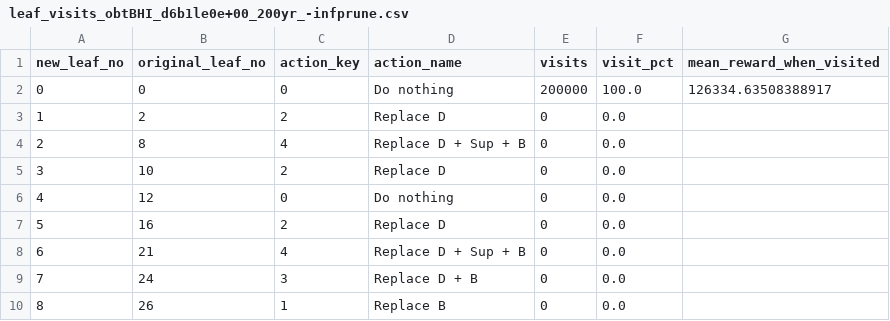
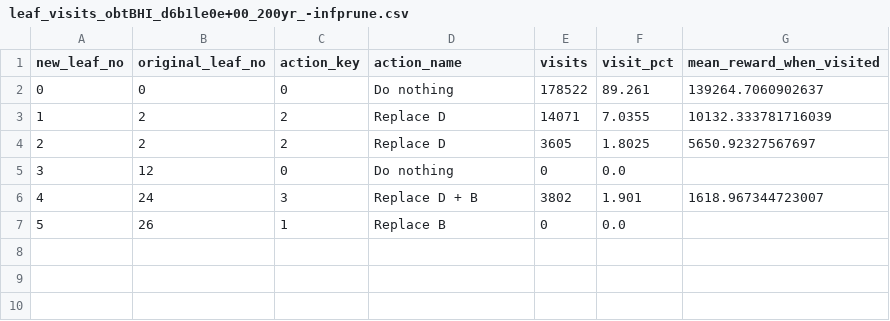
Before and after one commit to SAMIRHOSEIN/risk-based-bhi-softtree-ppo, a CSV file: results/leaf_visits_obtBHI_d6b1le0e+00_200yr_-infprune.csv, drawn as a sheet; removed rows and columns are numbered as before the commit, all else as after; the diff names each change by its address in the sheet, - before the commit and + after, or states it on an @@ line.

```diff
--- a/results/leaf_visits_obtBHI_d6b1le0e+00_200yr_-infprune.csv
+++ b/results/leaf_visits_obtBHI_d6b1le0e+00_200yr_-infprune.csv
-E2 (visits): 200000
+E2 (visits): 178522
-F2 (visit_pct): 100.0
+F2 (visit_pct): 89.261
-G2 (mean_reward_when_visited): 126334.63508388917
+G2 (mean_reward_when_visited): 139264.7060902637
-E3 (visits): 0
+E3 (visits): 14071
-F3 (visit_pct): 0.0
+F3 (visit_pct): 7.0355
-G3 (mean_reward_when_visited): (empty)
+G3 (mean_reward_when_visited): 10132.333781716039
-row 4: 2 | 8 | 4 | Replace D + Sup + B | 0 | 0.0
-row 5: 3 | 10 | 2 | Replace D | 0 | 0.0
+row 4: 2 | 2 | 2 | Replace D | 3605 | 1.8025 | 5650.92327567697
@@ column A (new_leaf_no) renumbered from row 5 down @@
-row 7: 5 | 16 | 2 | Replace D | 0 | 0.0
-row 8: 6 | 21 | 4 | Replace D + Sup + B | 0 | 0.0
-E6 (visits): 0
+E6 (visits): 3802
-F6 (visit_pct): 0.0
+F6 (visit_pct): 1.901
-G6 (mean_reward_when_visited): (empty)
+G6 (mean_reward_when_visited): 1618.967344723007
```
Also changed, not shown: results/eval_log_stBHI_d6b1le0e+00_200yr.csv, results/eval_log_stBHI_d8b1le0e+00_200yr.csv, 46 other files.
